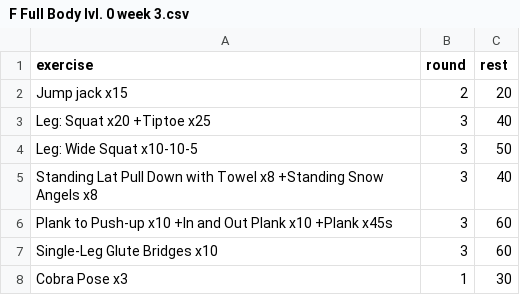
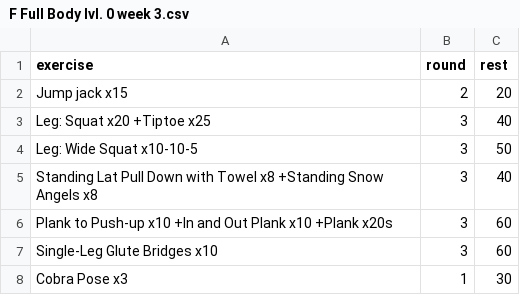
Before and after one commit to taducanh1605/training, a CSV file: Training Program/FullBodyFemale/Level 0/F Full Body lvl. 0 week 3.csv, drawn as a sheet.

```diff
--- a/Training Program/FullBodyFemale/Level 0/F Full Body lvl. 0 week 3.csv
+++ b/Training Program/FullBodyFemale/Level 0/F Full Body lvl. 0 week 3.csv
@@ -5,3 +5,3 @@ Leg: Wide Squat x10-10-5,3,50
 Standing Lat Pull Down with Towel x8 +Standing Snow Angels x8,3,40
-Plank to Push-up x10 +In and Out Plank x10 +Plank x45s,3,60
+Plank to Push-up x10 +In and Out Plank x10 +Plank x20s,3,60
 Single-Leg Glute Bridges x10,3,60
```
Also changed, not shown: Training Program/FullBodyFemale/Level 0/F Full Body lvl. 0 week 4.csv, Training Program/FullBodyFemale/Level 1/F Full Body lvl. 1 week 1.csv, 4 other files.
